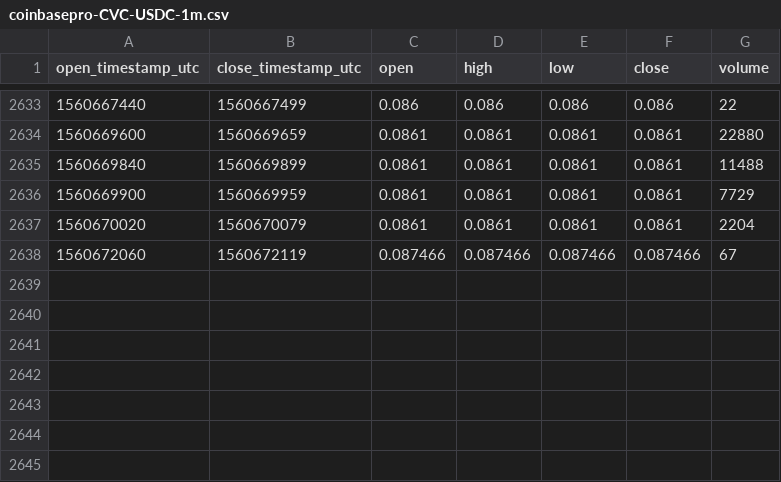
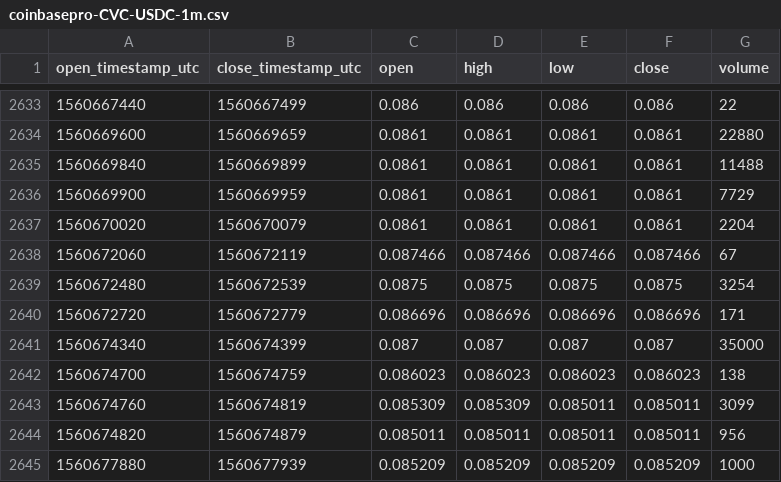
Before and after one commit to cryptobigbro/coinbasepro-CVC-USDC, a CSV file: coinbasepro-CVC-USDC-1m.csv, drawn as a sheet; only a part is shown, gaps mark what is left out; the diff names each change by its address in the sheet, - before the commit and + after, or states it on an @@ line.

Commit message:
Update OHLCV data.

```diff
--- a/coinbasepro-CVC-USDC-1m.csv
+++ b/coinbasepro-CVC-USDC-1m.csv
+row 2639: 1560672480 | 1560672539 | 0.0875 | 0.0875 | 0.0875 | 0.0875 | 3254
+row 2640: 1560672720 | 1560672779 | 0.086696 | 0.086696 | 0.086696 | 0.086696 | 171
+row 2641: 1560674340 | 1560674399 | 0.087 | 0.087 | 0.087 | 0.087 | 35000
+row 2642: 1560674700 | 1560674759 | 0.086023 | 0.086023 | 0.086023 | 0.086023 | 138
+row 2643: 1560674760 | 1560674819 | 0.085309 | 0.085309 | 0.085011 | 0.085011 | 3099
+row 2644: 1560674820 | 1560674879 | 0.085011 | 0.085011 | 0.085011 | 0.085011 | 956
+row 2645: 1560677880 | 1560677939 | 0.085209 | 0.085209 | 0.085209 | 0.085209 | 1000
```
Also changed, not shown: coinbasepro-CVC-USDC-1h.csv.
